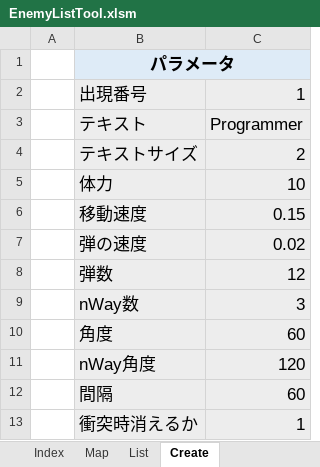
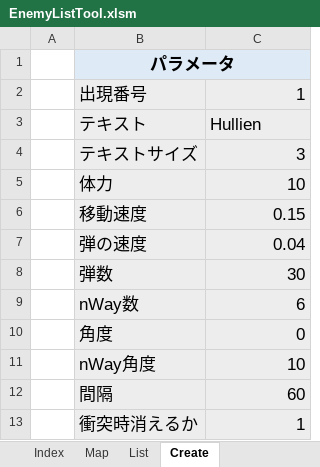
Before and after one commit to hiro-pirosiki0214/Hullien, an Excel workbook: Hullien/Hullien/Data/GameParam/STG/EnemyListTool.xlsm, sheet Create, drawn as a sheet; values as stored, in another font and other column widths than the file's, no borders; charts and pictures not drawn; the diff names each change by its address in the sheet, - before the commit and + after, or states it on an @@ line.

```diff
--- a/Hullien/Hullien/Data/GameParam/STG/EnemyListTool.xlsm (sheet Create)
+++ b/Hullien/Hullien/Data/GameParam/STG/EnemyListTool.xlsm (sheet Create)
-C3: Programmer
+C3: Hullien
-C4: 2
+C4: 3
-C7: 0.02
+C7: 0.04
-C8: 12
+C8: 30
-C9: 3
+C9: 6
-C10: 60
+C10: 0
-C11: 120
+C11: 10
```
Also changed, not shown: sheet List, sheet Map, charts or pictures, 6 other files.
